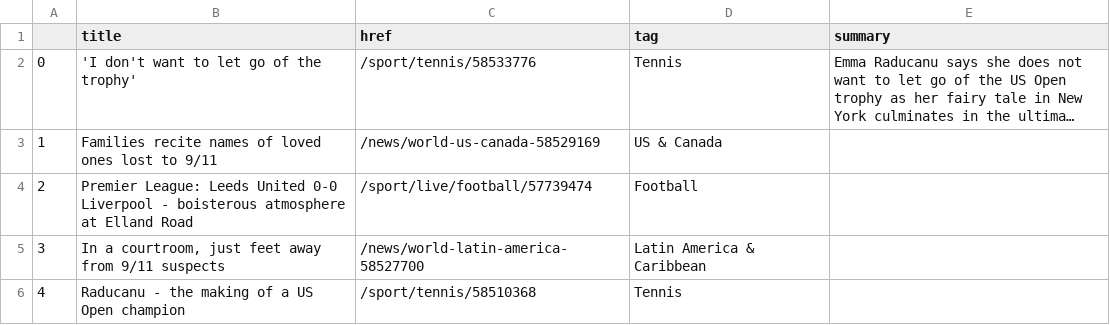
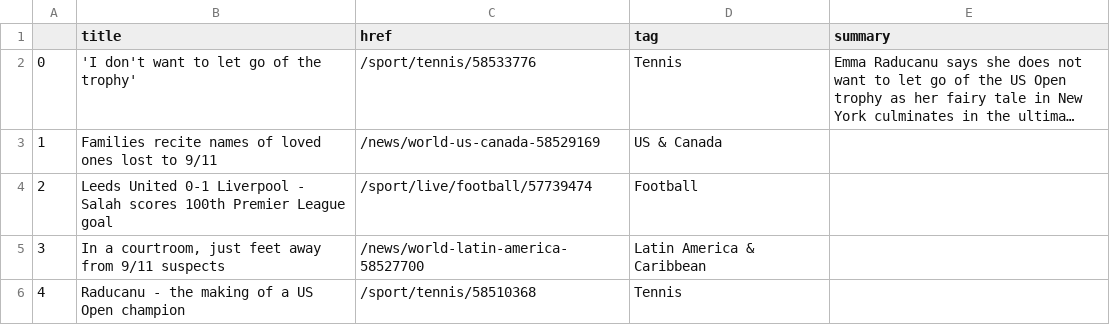
Before and after one commit to alyssafrndz/automatic-scraper, a CSV file: bbc-headlines.csv, drawn as a sheet; only a part is shown; long unchanged cells end in ….

```diff
--- a/bbc-headlines.csv
+++ b/bbc-headlines.csv
@@ -3,3 +3,3 @@
 1,Families recite names of loved ones lost to 9/11,/news/world-us-canada-58529169,US & Canada,
-2,Premier League: Leeds United 0-0 Liverpool - boisterous atmosphere at Elland Road,/sport/live/football/57739474,Football,
+2,Leeds United 0-1 Liverpool - Salah scores 100th Premier League goal,/sport/live/football/57739474,Football,
 3,"In a courtroom, just feet away from 9/11 suspects",/news/world-latin-america-58527700,Latin America & Caribbean,
```
